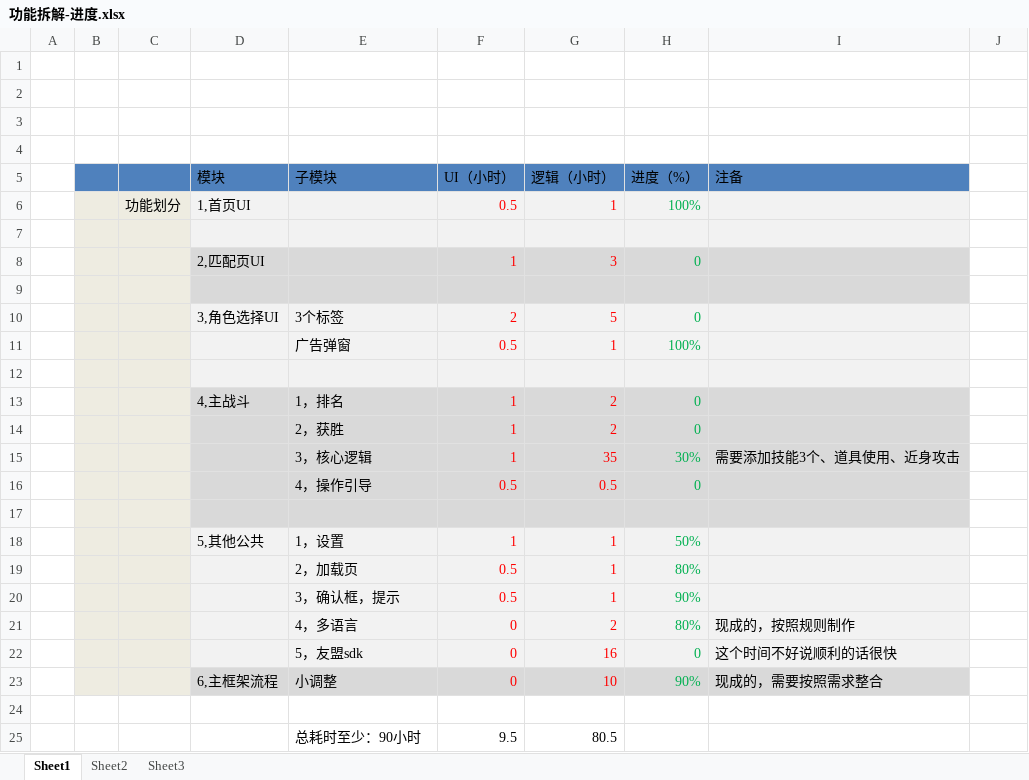
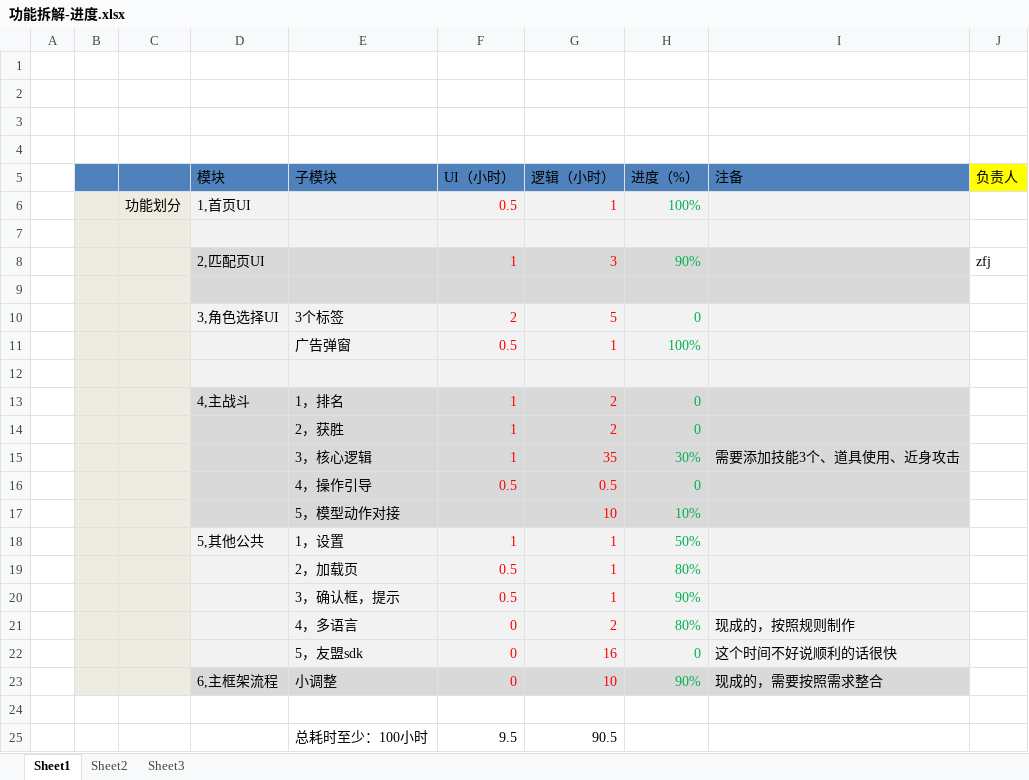
Before and after one commit to adom5217/hxbapp, an Excel workbook: Doc/功能拆解-进度.xlsx, sheet Sheet1, drawn as a sheet; values as stored, in another font and other column widths than the file's, no borders; charts and pictures not drawn; the diff names each change by its address in the sheet, - before the commit and + after, or states it on an @@ line.

```diff
--- a/Doc/功能拆解-进度.xlsx (sheet Sheet1)
+++ b/Doc/功能拆解-进度.xlsx (sheet Sheet1)
-J5: (empty)
+J5: 负责人
-J5 fill: none
+J5 fill: #FFFF00
-H8 (进度（%）): 0
+H8 (进度（%）): 90%
-J8 (负责人): (empty)
+J8 (负责人): zfj
-row 17: (empty)
+row 17:  |  |  |  | 5，模型动作对接 |  | 10 | 10%
-E25 (子模块): 总耗时至少：90小时
+E25 (子模块): 总耗时至少：100小时
-G25 (逻辑（小时）): 80.5
+G25 (逻辑（小时）): 90.5
```
Also changed, not shown: charts or pictures, 1 other file.
